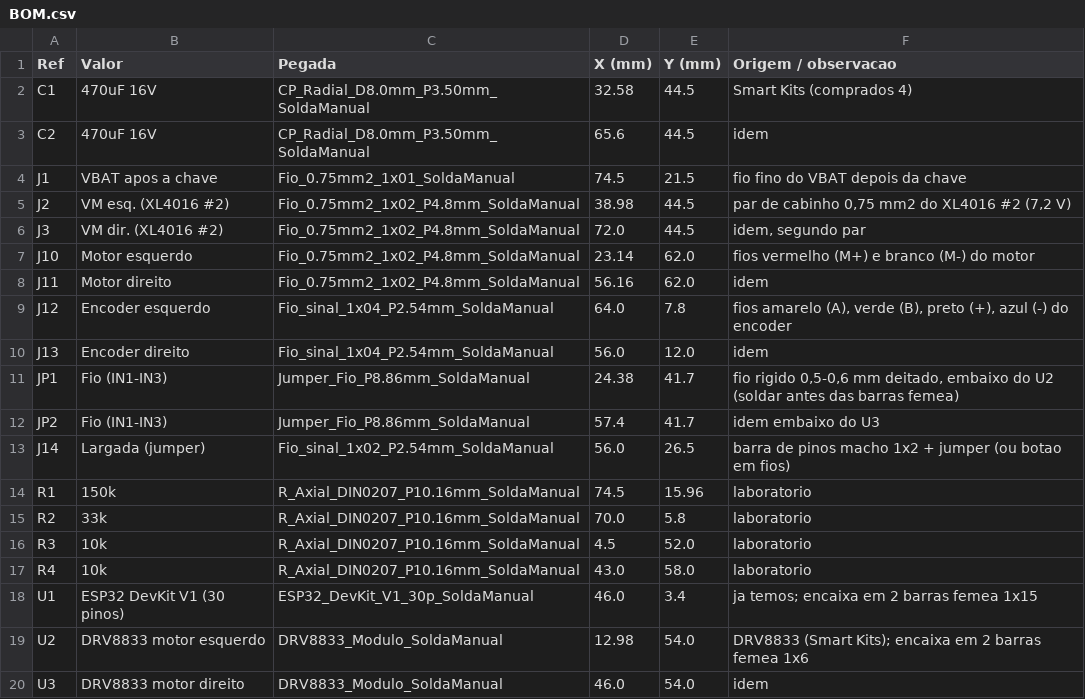
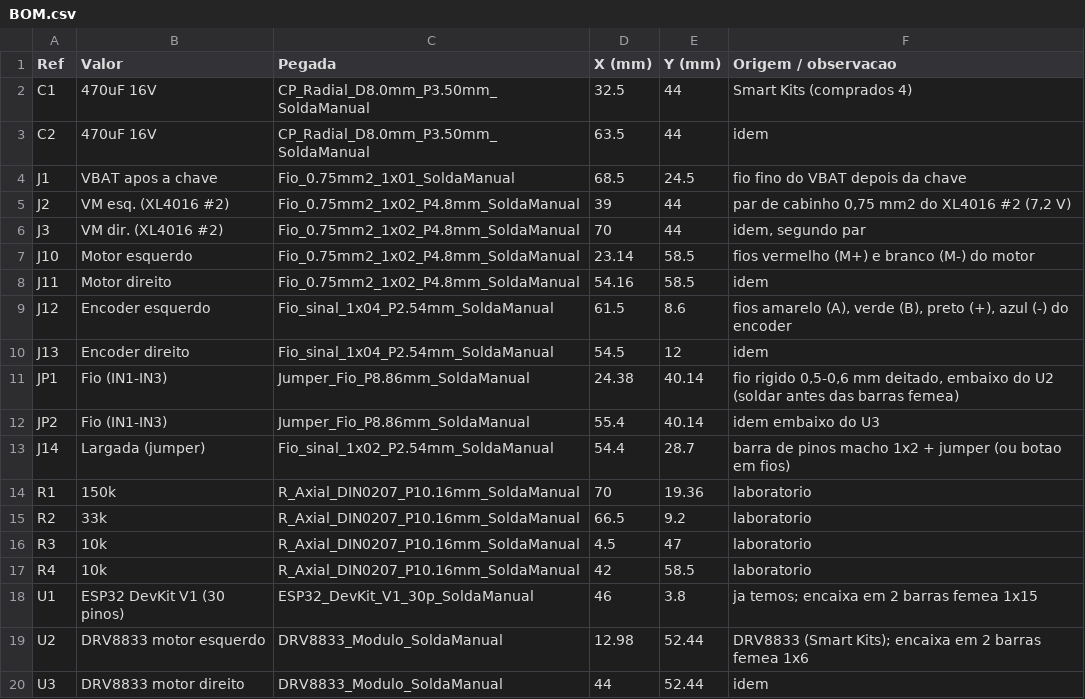
Before and after one commit to AnaJu-Pires/Robocar, a CSV file: hardware/placa_esp32/fabricacao/BOM.csv, drawn as a sheet.

```diff
--- a/hardware/placa_esp32/fabricacao/BOM.csv
+++ b/hardware/placa_esp32/fabricacao/BOM.csv
@@ -1,20 +1,20 @@
 Ref,Valor,Pegada,X (mm),Y (mm),Origem / observacao
-C1,470uF 16V,CP_Radial_D8.0mm_P3.50mm_SoldaManual,32.58,44.5,Smart Kits (comprados 4)
-C2,470uF 16V,CP_Radial_D8.0mm_P3.50mm_SoldaManual,65.6,44.5,idem
-J1,VBAT apos a chave,Fio_0.75mm2_1x01_SoldaManual,74.5,21.5,fio fino do VBAT depois da chave
-J2,VM esq. (XL4016 #2),Fio_0.75mm2_1x02_P4.8mm_SoldaManual,38.98,44.5,"par de cabinho 0,75 mm2 do XL4016 #2 (7,2 V)"
-J3,VM dir. (XL4016 #2),Fio_0.75mm2_1x02_P4.8mm_SoldaManual,72.0,44.5,"idem, segundo par"
-J10,Motor esquerdo,Fio_0.75mm2_1x02_P4.8mm_SoldaManual,23.14,62.0,fios vermelho (M+) e branco (M-) do motor
-J11,Motor direito,Fio_0.75mm2_1x02_P4.8mm_SoldaManual,56.16,62.0,idem
-J12,Encoder esquerdo,Fio_sinal_1x04_P2.54mm_SoldaManual,64.0,7.8,"fios amarelo (A), verde (B), preto (+), azul (-) do encoder"
-J13,Encoder direito,Fio_sinal_1x04_P2.54mm_SoldaManual,56.0,12.0,idem
-JP1,Fio (IN1-IN3),Jumper_Fio_P8.86mm_SoldaManual,24.38,41.7,"fio rigido 0,5-0,6 mm deitado, embaixo do U2 (soldar antes das barras femea)"
-JP2,Fio (IN1-IN3),Jumper_Fio_P8.86mm_SoldaManual,57.4,41.7,idem embaixo do U3
-J14,Largada (jumper),Fio_sinal_1x02_P2.54mm_SoldaManual,56.0,26.5,barra de pinos macho 1x2 + jumper (ou botao em fios)
-R1,150k,R_Axial_DIN0207_P10.16mm_SoldaManual,74.5,15.96,laboratorio
-R2,33k,R_Axial_DIN0207_P10.16mm_SoldaManual,70.0,5.8,laboratorio
-R3,10k,R_Axial_DIN0207_P10.16mm_SoldaManual,4.5,52.0,laboratorio
-R4,10k,R_Axial_DIN0207_P10.16mm_SoldaManual,43.0,58.0,laboratorio
-U1,ESP32 DevKit V1 (30 pinos),ESP32_DevKit_V1_30p_SoldaManual,46.0,3.4,ja temos; encaixa em 2 barras femea 1x15
-U2,DRV8833 motor esquerdo,DRV8833_Modulo_SoldaManual,12.98,54.0,DRV8833 (Smart Kits); encaixa em 2 barras femea 1x6
-U3,DRV8833 motor direito,DRV8833_Modulo_SoldaManual,46.0,54.0,idem
+C1,470uF 16V,CP_Radial_D8.0mm_P3.50mm_SoldaManual,32.5,44,Smart Kits (comprados 4)
+C2,470uF 16V,CP_Radial_D8.0mm_P3.50mm_SoldaManual,63.5,44,idem
+J1,VBAT apos a chave,Fio_0.75mm2_1x01_SoldaManual,68.5,24.5,fio fino do VBAT depois da chave
+J2,VM esq. (XL4016 #2),Fio_0.75mm2_1x02_P4.8mm_SoldaManual,39,44,"par de cabinho 0,75 mm2 do XL4016 #2 (7,2 V)"
+J3,VM dir. (XL4016 #2),Fio_0.75mm2_1x02_P4.8mm_SoldaManual,70,44,"idem, segundo par"
+J10,Motor esquerdo,Fio_0.75mm2_1x02_P4.8mm_SoldaManual,23.14,58.5,fios vermelho (M+) e branco (M-) do motor
+J11,Motor direito,Fio_0.75mm2_1x02_P4.8mm_SoldaManual,54.16,58.5,idem
+J12,Encoder esquerdo,Fio_sinal_1x04_P2.54mm_SoldaManual,61.5,8.6,"fios amarelo (A), verde (B), preto (+), azul (-) do encoder"
+J13,Encoder direito,Fio_sinal_1x04_P2.54mm_SoldaManual,54.5,12,idem
+JP1,Fio (IN1-IN3),Jumper_Fio_P8.86mm_SoldaManual,24.38,40.14,"fio rigido 0,5-0,6 mm deitado, embaixo do U2 (soldar antes das barras femea)"
+JP2,Fio (IN1-IN3),Jumper_Fio_P8.86mm_SoldaManual,55.4,40.14,idem embaixo do U3
+J14,Largada (jumper),Fio_sinal_1x02_P2.54mm_SoldaManual,54.4,28.7,barra de pinos macho 1x2 + jumper (ou botao em fios)
+R1,150k,R_Axial_DIN0207_P10.16mm_SoldaManual,70,19.36,laboratorio
+R2,33k,R_Axial_DIN0207_P10.16mm_SoldaManual,66.5,9.2,laboratorio
+R3,10k,R_Axial_DIN0207_P10.16mm_SoldaManual,4.5,47,laboratorio
+R4,10k,R_Axial_DIN0207_P10.16mm_SoldaManual,42,58.5,laboratorio
+U1,ESP32 DevKit V1 (30 pinos),ESP32_DevKit_V1_30p_SoldaManual,46,3.8,ja temos; encaixa em 2 barras femea 1x15
+U2,DRV8833 motor esquerdo,DRV8833_Modulo_SoldaManual,12.98,52.44,DRV8833 (Smart Kits); encaixa em 2 barras femea 1x6
+U3,DRV8833 motor direito,DRV8833_Modulo_SoldaManual,44,52.44,idem
```
Also changed, not shown: 33 other files.
